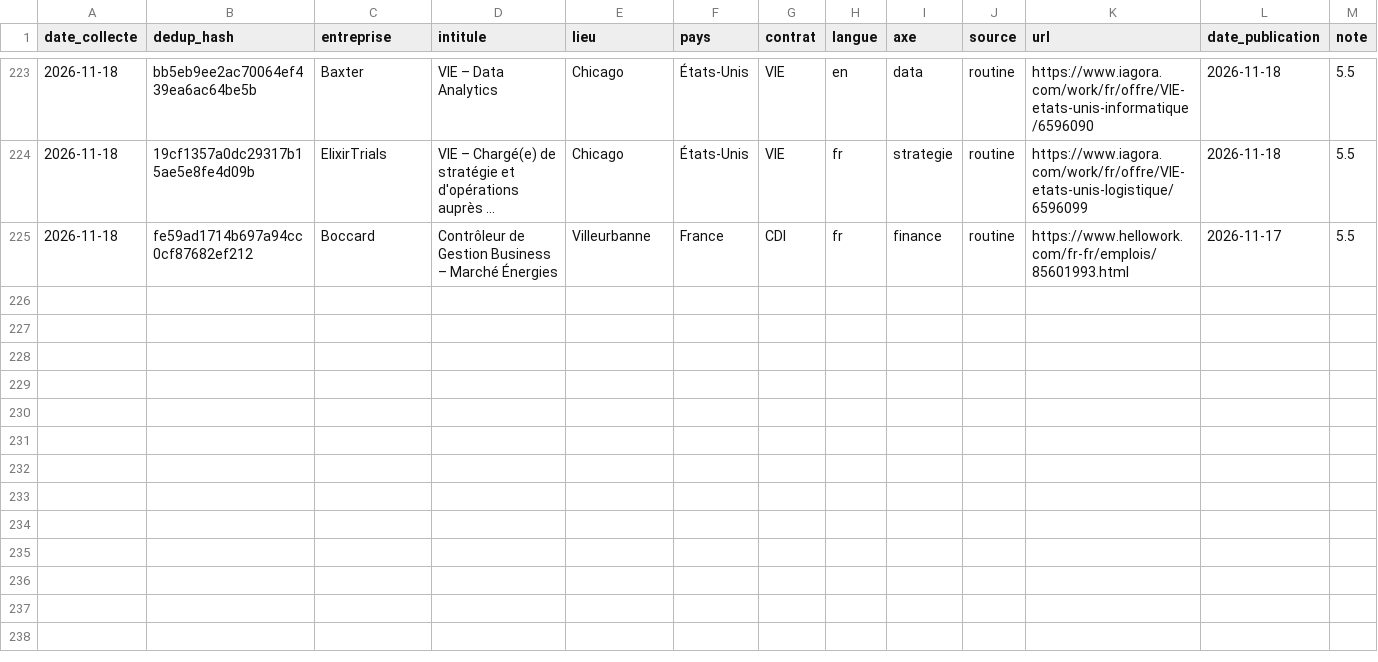
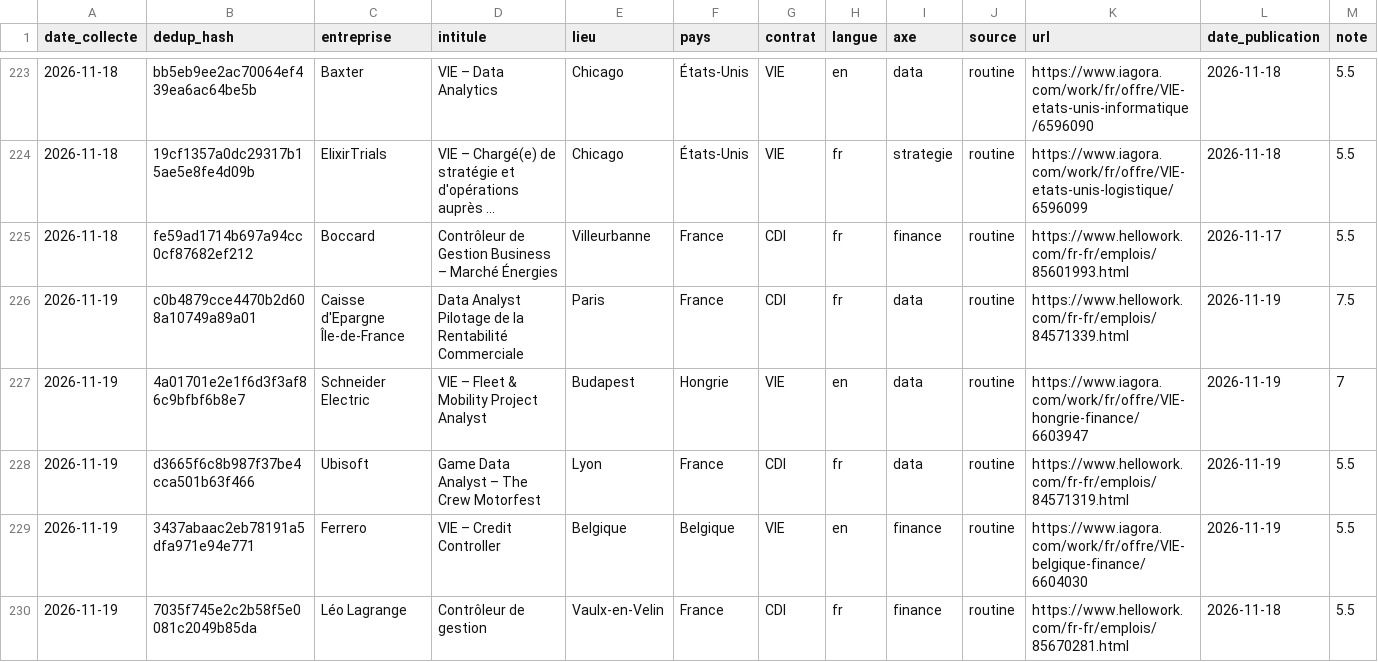
Before and after one commit to pavidderkins-gif/copilote-candidatures, a CSV file: donnees/offres.csv, drawn as a sheet; only a part is shown, gaps mark what is left out; long unchanged cells end in …; rows hold the shown columns only; the diff names each change by its address in the sheet, - before the commit and + after, or states it on an @@ line.

```diff
--- a/donnees/offres.csv
+++ b/donnees/offres.csv
+row 226: 2026-11-19 | c0b4879cce4470b2d608a10749a89a01 | Caisse d'Epargne Île-de-France | Data Analyst Pilotage de la Rentabilité Commerciale | Paris | France | CDI | fr | data | routine | https://www.hellowork.com/fr-fr/emplois/84571339.html | 2026-11-19 | 7.5
+row 227: 2026-11-19 | 4a01701e2e1f6d3f3af86c9bfbf6b8e7 | Schneider Electric | VIE – Fleet & Mobility Project Analyst | Budapest | Hongrie | VIE | en | data | routine | https://www.iagora.com/work/fr/offre/VIE-hongrie-finance/6603947 | 2026-11-19 | 7
+row 228: 2026-11-19 | d3665f6c8b987f37be4cca501b63f466 | Ubisoft | Game Data Analyst – The Crew Motorfest | Lyon | France | CDI | fr | data | routine | https://www.hellowork.com/fr-fr/emplois/84571319.html | 2026-11-19 | 5.5
+row 229: 2026-11-19 | 3437abaac2eb78191a5dfa971e94e771 | Ferrero | VIE – Credit Controller | Belgique | Belgique | VIE | en | finance | routine | https://www.iagora.com/work/fr/offre/VIE-belgique-finance/6604030 | 2026-11-19 | 5.5
+row 230: 2026-11-19 | 7035f745e2c2b58f5e0081c2049b85da | Léo Lagrange | Contrôleur de gestion | Vaulx-en-Velin | France | CDI | fr | finance | routine | https://www.hellowork.com/fr-fr/emplois/85670281.html | 2026-11-18 | 5.5
```
Also changed, not shown: 1 other file.
